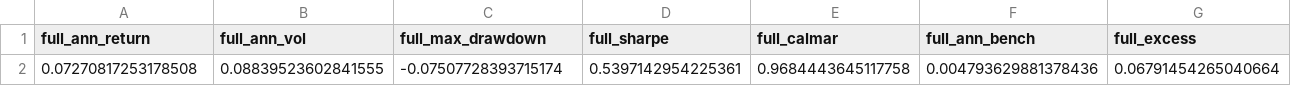
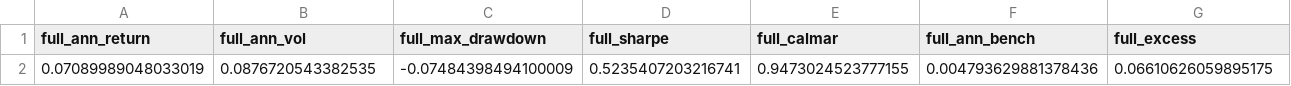
Before and after one commit to HLe-C/etf-core-satellite, a CSV file: output/final/v2.9_final_metrics.csv, drawn as a sheet; only a part is shown; removed rows and columns are numbered as before the commit, all else as after; rows hold the shown columns only; the diff names each change by its address in the sheet, - before the commit and + after, or states it on an @@ line.

```diff
--- a/output/final/v2.9_final_metrics.csv
+++ b/output/final/v2.9_final_metrics.csv
-row 2: 0.07270817253178508 | 0.08839523602841555 | -0.07507728393715174 | 0.5397142954225361 | 0.9684443645117758 | 0.004793629881378436 | 0.06791454265040664
+row 2: 0.07089989048033019 | 0.0876720543382535 | -0.07484398494100009 | 0.5235407203216741 | 0.9473024523777155 | 0.004793629881378436 | 0.06610626059895175
```
Also changed, not shown: output/final/v2.9_final_daily_attribution.csv, output/final/v2.9_final_nav.csv, 12 other files.
